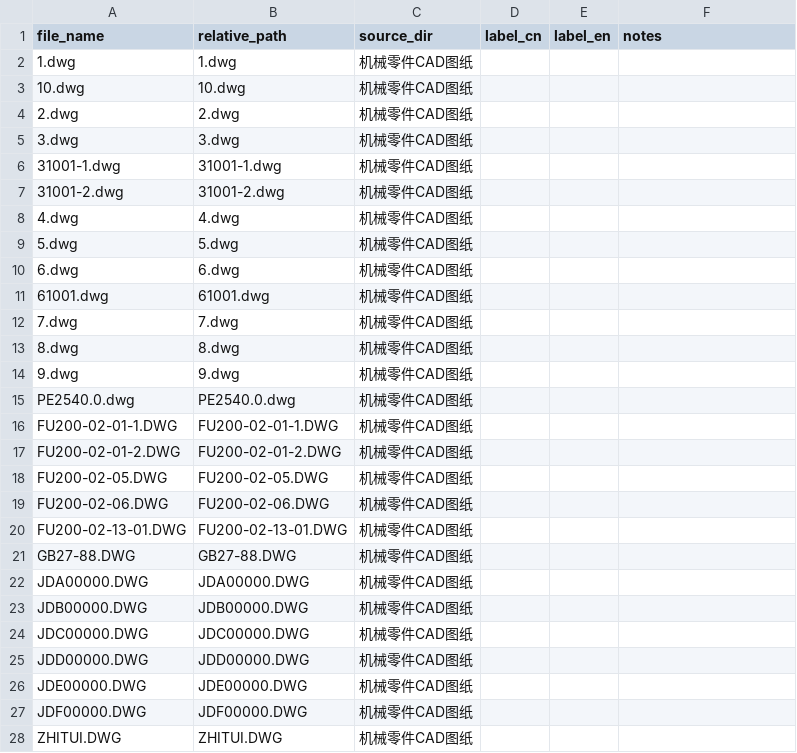
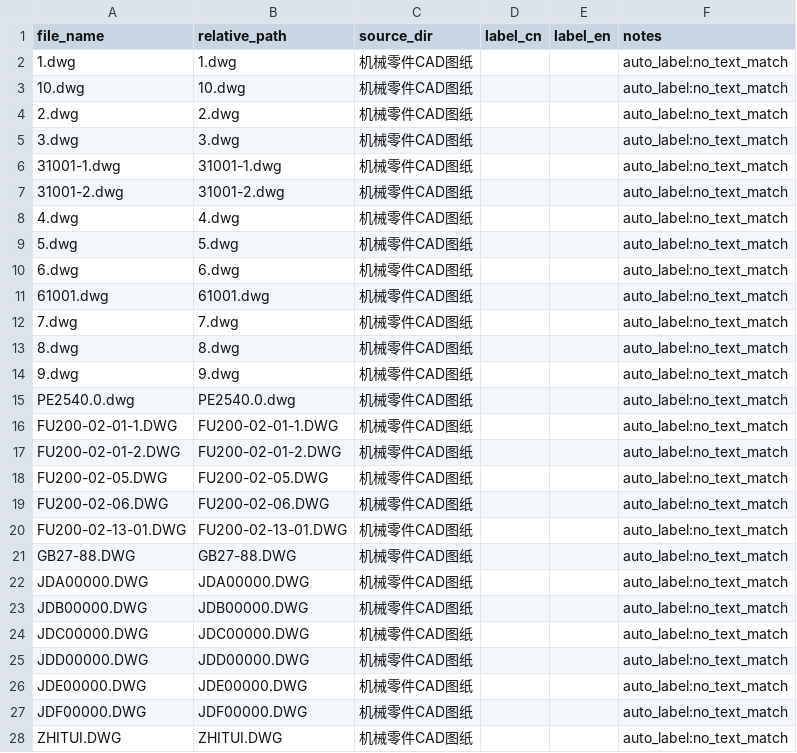
Before and after one commit to zensgit/cad-ml-platform, a CSV file: reports/MECH_4000_DWG_UNLABELED_LABELS_TEMPLATE_20260119.csv, drawn as a sheet.

```diff
--- a/reports/MECH_4000_DWG_UNLABELED_LABELS_TEMPLATE_20260119.csv
+++ b/reports/MECH_4000_DWG_UNLABELED_LABELS_TEMPLATE_20260119.csv
@@ -1,28 +1,28 @@
 file_name,relative_path,source_dir,label_cn,label_en,notes
-1.dwg,1.dwg,机械零件CAD图纸,,,
-10.dwg,10.dwg,机械零件CAD图纸,,,
-2.dwg,2.dwg,机械零件CAD图纸,,,
-3.dwg,3.dwg,机械零件CAD图纸,,,
-31001-1.dwg,31001-1.dwg,机械零件CAD图纸,,,
-31001-2.dwg,31001-2.dwg,机械零件CAD图纸,,,
-4.dwg,4.dwg,机械零件CAD图纸,,,
-5.dwg,5.dwg,机械零件CAD图纸,,,
-6.dwg,6.dwg,机械零件CAD图纸,,,
-61001.dwg,61001.dwg,机械零件CAD图纸,,,
-7.dwg,7.dwg,机械零件CAD图纸,,,
-8.dwg,8.dwg,机械零件CAD图纸,,,
-9.dwg,9.dwg,机械零件CAD图纸,,,
-PE2540.0.dwg,PE2540.0.dwg,机械零件CAD图纸,,,
-FU200-02-01-1.DWG,FU200-02-01-1.DWG,机械零件CAD图纸,,,
-FU200-02-01-2.DWG,FU200-02-01-2.DWG,机械零件CAD图纸,,,
-FU200-02-05.DWG,FU200-02-05.DWG,机械零件CAD图纸,,,
-FU200-02-06.DWG,FU200-02-06.DWG,机械零件CAD图纸,,,
-FU200-02-13-01.DWG,FU200-02-13-01.DWG,机械零件CAD图纸,,,
-GB27-88.DWG,GB27-88.DWG,机械零件CAD图纸,,,
-JDA00000.DWG,JDA00000.DWG,机械零件CAD图纸,,,
-JDB00000.DWG,JDB00000.DWG,机械零件CAD图纸,,,
-JDC00000.DWG,JDC00000.DWG,机械零件CAD图纸,,,
-JDD00000.DWG,JDD00000.DWG,机械零件CAD图纸,,,
-JDE00000.DWG,JDE00000.DWG,机械零件CAD图纸,,,
-JDF00000.DWG,JDF00000.DWG,机械零件CAD图纸,,,
-ZHITUI.DWG,ZHITUI.DWG,机械零件CAD图纸,,,
+1.dwg,1.dwg,机械零件CAD图纸,,,auto_label:no_text_match
+10.dwg,10.dwg,机械零件CAD图纸,,,auto_label:no_text_match
+2.dwg,2.dwg,机械零件CAD图纸,,,auto_label:no_text_match
+3.dwg,3.dwg,机械零件CAD图纸,,,auto_label:no_text_match
+31001-1.dwg,31001-1.dwg,机械零件CAD图纸,,,auto_label:no_text_match
+31001-2.dwg,31001-2.dwg,机械零件CAD图纸,,,auto_label:no_text_match
+4.dwg,4.dwg,机械零件CAD图纸,,,auto_label:no_text_match
+5.dwg,5.dwg,机械零件CAD图纸,,,auto_label:no_text_match
+6.dwg,6.dwg,机械零件CAD图纸,,,auto_label:no_text_match
+61001.dwg,61001.dwg,机械零件CAD图纸,,,auto_label:no_text_match
+7.dwg,7.dwg,机械零件CAD图纸,,,auto_label:no_text_match
+8.dwg,8.dwg,机械零件CAD图纸,,,auto_label:no_text_match
+9.dwg,9.dwg,机械零件CAD图纸,,,auto_label:no_text_match
+PE2540.0.dwg,PE2540.0.dwg,机械零件CAD图纸,,,auto_label:no_text_match
+FU200-02-01-1.DWG,FU200-02-01-1.DWG,机械零件CAD图纸,,,auto_label:no_text_match
+FU200-02-01-2.DWG,FU200-02-01-2.DWG,机械零件CAD图纸,,,auto_label:no_text_match
+FU200-02-05.DWG,FU200-02-05.DWG,机械零件CAD图纸,,,auto_label:no_text_match
+FU200-02-06.DWG,FU200-02-06.DWG,机械零件CAD图纸,,,auto_label:no_text_match
+FU200-02-13-01.DWG,FU200-02-13-01.DWG,机械零件CAD图纸,,,auto_label:no_text_match
+GB27-88.DWG,GB27-88.DWG,机械零件CAD图纸,,,auto_label:no_text_match
+JDA00000.DWG,JDA00000.DWG,机械零件CAD图纸,,,auto_label:no_text_match
+JDB00000.DWG,JDB00000.DWG,机械零件CAD图纸,,,auto_label:no_text_match
+JDC00000.DWG,JDC00000.DWG,机械零件CAD图纸,,,auto_label:no_text_match
+JDD00000.DWG,JDD00000.DWG,机械零件CAD图纸,,,auto_label:no_text_match
+JDE00000.DWG,JDE00000.DWG,机械零件CAD图纸,,,auto_label:no_text_match
+JDF00000.DWG,JDF00000.DWG,机械零件CAD图纸,,,auto_label:no_text_match
+ZHITUI.DWG,ZHITUI.DWG,机械零件CAD图纸,,,auto_label:no_text_match
```
Also changed, not shown: reports/MECH_4000_DWG_MANUAL_EVAL_TEMPLATE_20260119.csv, 7 other files.
